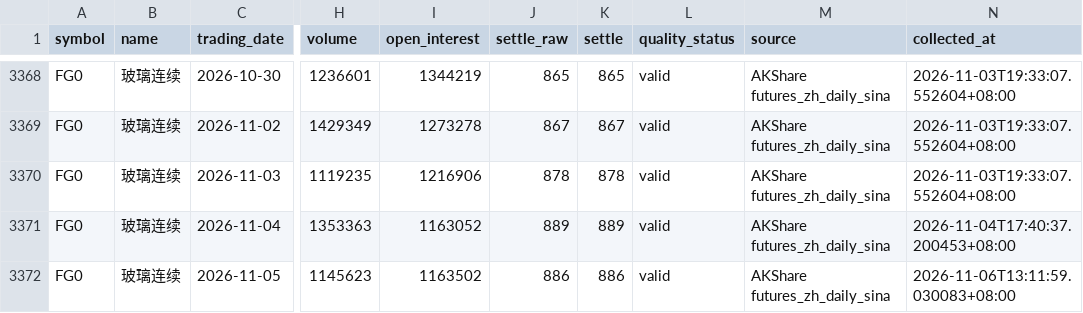
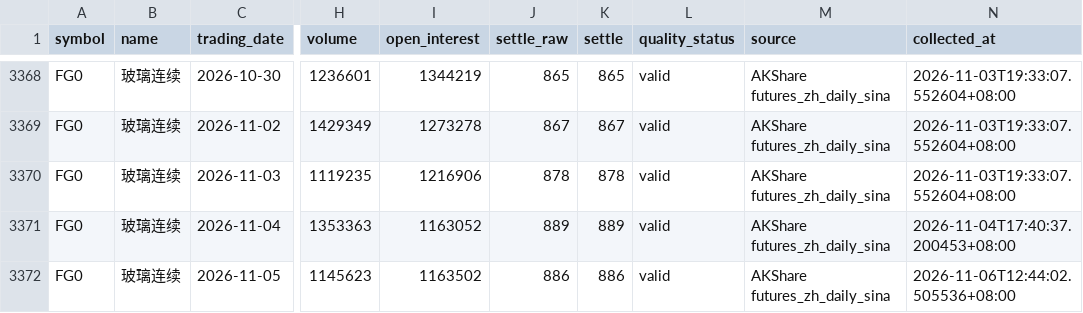
Before and after one commit to luckyjohnlucky/akshare-futures-data, a CSV file: output/FG0_daily_bars.csv, drawn as a sheet; only a part is shown, gaps mark what is left out; the diff names each change by its address in the sheet, - before the commit and + after, or states it on an @@ line.

```diff
--- a/output/FG0_daily_bars.csv
+++ b/output/FG0_daily_bars.csv
-N3372 (collected_at): 2026-11-06T13:11:59.030083+08:00
+N3372 (collected_at): 2026-11-06T12:44:02.505536+08:00
```
Also changed, not shown: output/H11061_index_daily.csv, output/HC0_daily_bars.csv, 7 other files.
